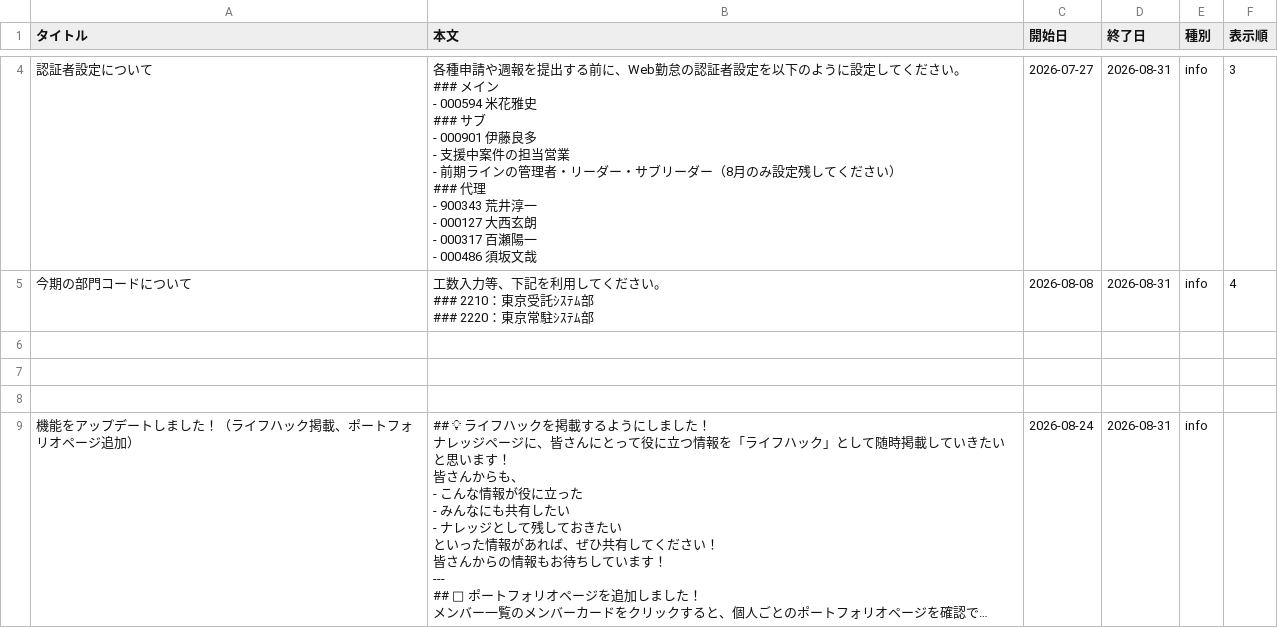
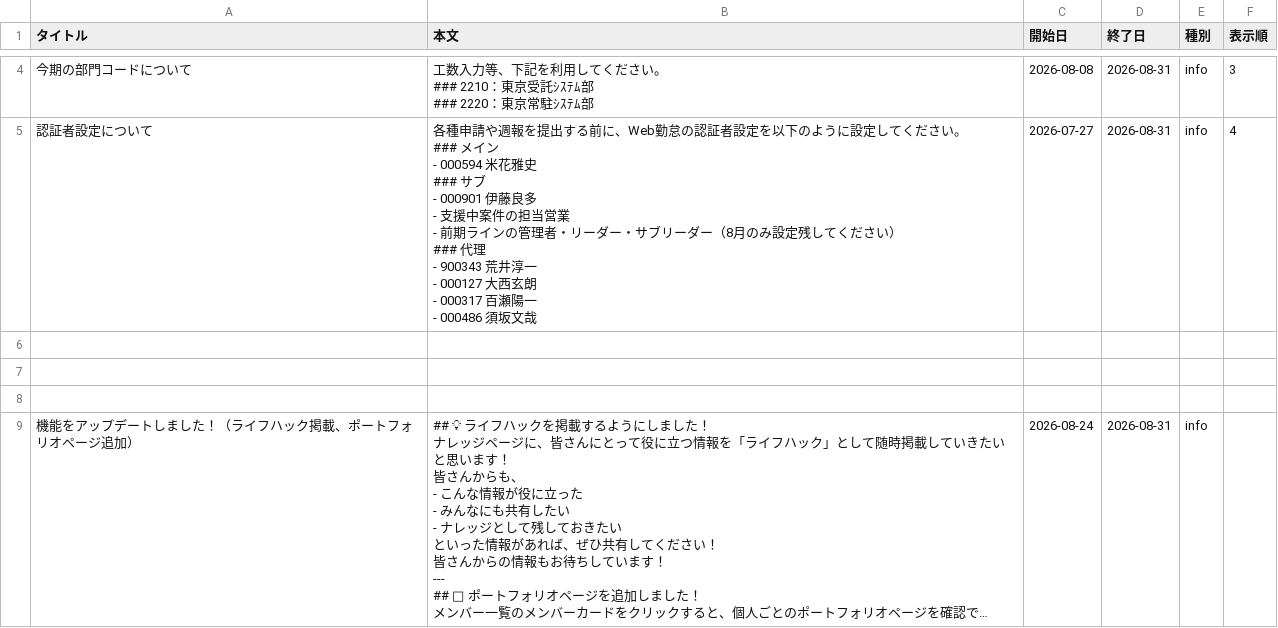
Before and after one commit to my000594/team-dashboard-fy2027, a CSV file: data/info.csv, drawn as a sheet; only a part is shown, gaps mark what is left out; long unchanged cells end in …; removed rows and columns are numbered as before the commit, all else as after; ↵ is a line break in a cell; the diff covers the shown part only; the diff names each change by its address in the sheet, - before the commit and + after, or states it on an @@ line.

```diff
--- a/data/info.csv
+++ b/data/info.csv
-row 4: 認証者設定について | 各種申請や週報を提出する前に、Web勤怠の認証者設定を以下のように設定してください。 ↵ ### メイン ↵ - 000594 米花雅史 ↵ ### サブ ↵ - 000901 伊藤良多 ↵ - 支援中案件の担当営業 ↵ - 前期ラインの管理者・リーダー・サブリーダー（8月のみ設定残してください） ↵ ### 代理 ↵ - 900343 荒井淳一 ↵ - 000127 大西玄朗 ↵ - 000317 百瀬陽一 ↵ - 000486 須坂文哉 | 2026-07-27 | 2026-08-31 | info | 3
-F4 (表示順): 4
+F4 (表示順): 3
+row 5: 認証者設定について | 各種申請や週報を提出する前に、Web勤怠の認証者設定を以下のように設定してください。 ↵ ### メイン ↵ - 000594 米花雅史 ↵ ### サブ ↵ - 000901 伊藤良多 ↵ - 支援中案件の担当営業 ↵ - 前期ラインの管理者・リーダー・サブリーダー（8月のみ設定残してください） ↵ ### 代理 ↵ - 900343 荒井淳一 ↵ - 000127 大西玄朗 ↵ - 000317 百瀬陽一 ↵ - 000486 須坂文哉 | 2026-07-27 | 2026-08-31 | info | 4
```
Also changed, not shown: 2 added rows, 1 removed row and 1 edited cell elsewhere in this file.
